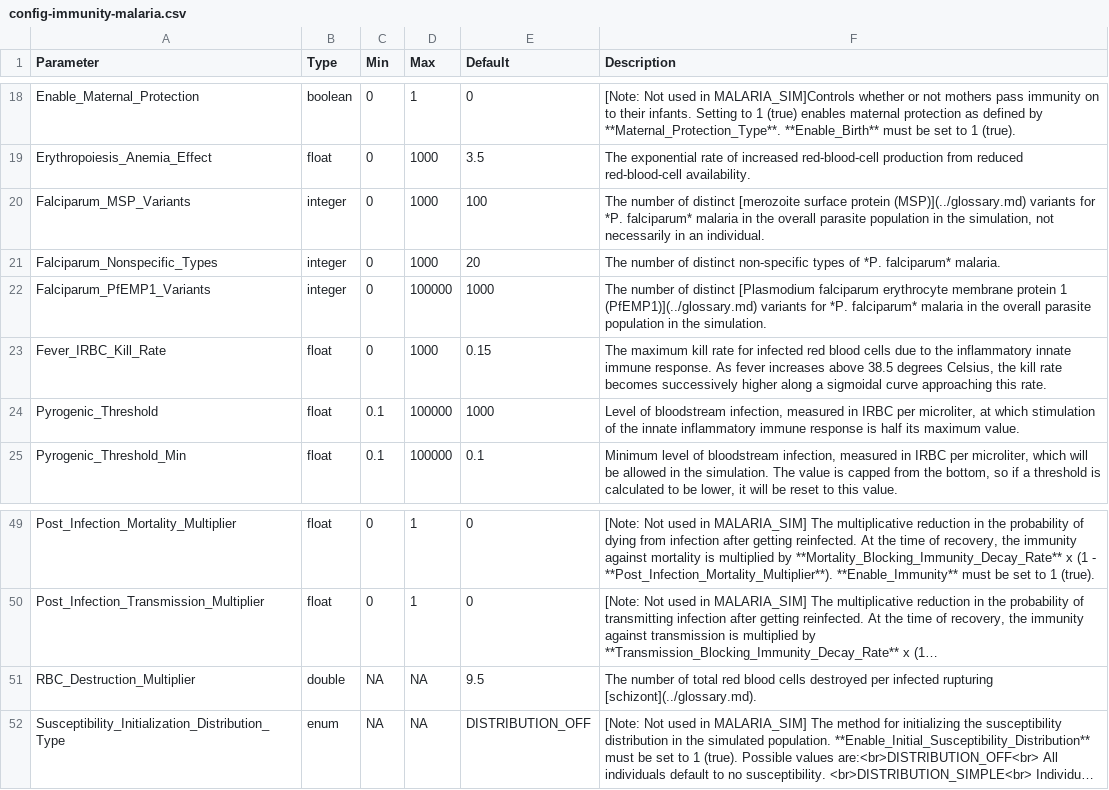
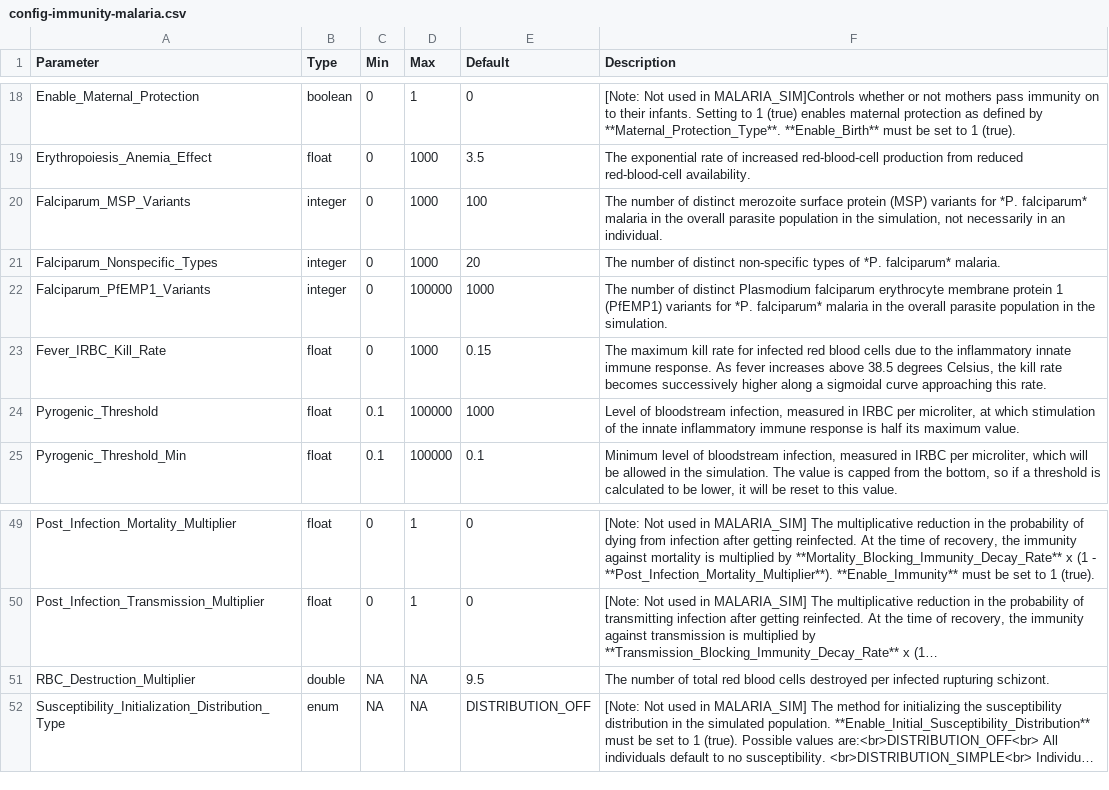
Before and after one commit to Bridenbecker/emodpy-malaria, a CSV file: docs/csv/config-immunity-malaria.csv, drawn as a sheet; only a part is shown, gaps mark what is left out; long unchanged cells end in …; the diff names each change by its address in the sheet, - before the commit and + after, or states it on an @@ line.

```diff
--- a/docs/csv/config-immunity-malaria.csv
+++ b/docs/csv/config-immunity-malaria.csv
-F20 (Description): …of distinct [merozoite surface protein (MSP)](../glossary.md) variants for…
+F20 (Description): …of distinct merozoite surface protein (MSP) variants for…
-F22 (Description): …of distinct [Plasmodium falciparum erythrocyte membrane protein 1 (PfEMP1)](../glossary.md) variants for…
+F22 (Description): …of distinct Plasmodium falciparum erythrocyte membrane protein 1 (PfEMP1) variants for…
-F51 (Description): …infected rupturing [schizont](../glossary.md).
+F51 (Description): …infected rupturing schizont.
```
Also changed, not shown: docs/csv/config-drugs-malaria.csv, docs/csv/config-infectivity-malaria.csv, 5 other files.
